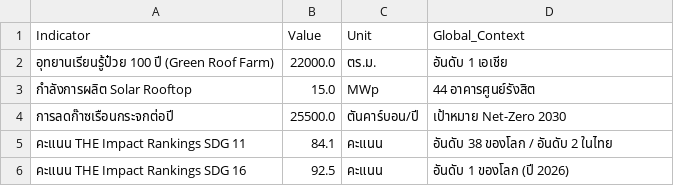
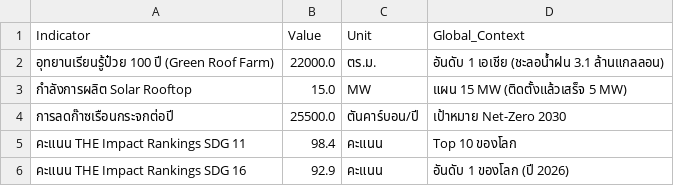
Before and after one commit to kondee-rgb/BI304-Thammasat-Data-Storytelling, a CSV file: flourish_data/08_flourish_sustainability_metrics.csv, drawn as a sheet.

```diff
--- a/flourish_data/08_flourish_sustainability_metrics.csv
+++ b/flourish_data/08_flourish_sustainability_metrics.csv
@@ -1,6 +1,6 @@
 Indicator,Value,Unit,Global_Context
-อุทยานเรียนรู้ป๋วย 100 ปี (Green Roof Farm),22000.0,ตร.ม.,อันดับ 1 เอเชีย
-กำลังการผลิต Solar Rooftop,15.0,MWp,44 อาคารศูนย์รังสิต
+อุทยานเรียนรู้ป๋วย 100 ปี (Green Roof Farm),22000.0,ตร.ม.,อันดับ 1 เอเชีย (ชะลอน้ำฝน 3.1 ล้านแกลลอน)
+กำลังการผลิต Solar Rooftop,15.0,MW,แผน 15 MW (ติดตั้งแล้วเสร็จ 5 MW)
 การลดก๊าซเรือนกระจกต่อปี,25500.0,ตันคาร์บอน/ปี,เป้าหมาย Net-Zero 2030
-คะแนน THE Impact Rankings SDG 11,84.1,คะแนน,อันดับ 38 ของโลก / อันดับ 2 ในไทย
-คะแนน THE Impact Rankings SDG 16,92.5,คะแนน,อันดับ 1 ของโลก (ปี 2026)
+คะแนน THE Impact Rankings SDG 11,98.4,คะแนน,Top 10 ของโลก
+คะแนน THE Impact Rankings SDG 16,92.9,คะแนน,อันดับ 1 ของโลก (ปี 2026)
```
Also changed, not shown: flourish_data/01_flourish_scene1_student_growth.csv, flourish_data/02_flourish_scene2_campus_locations.csv, 10 other files.
